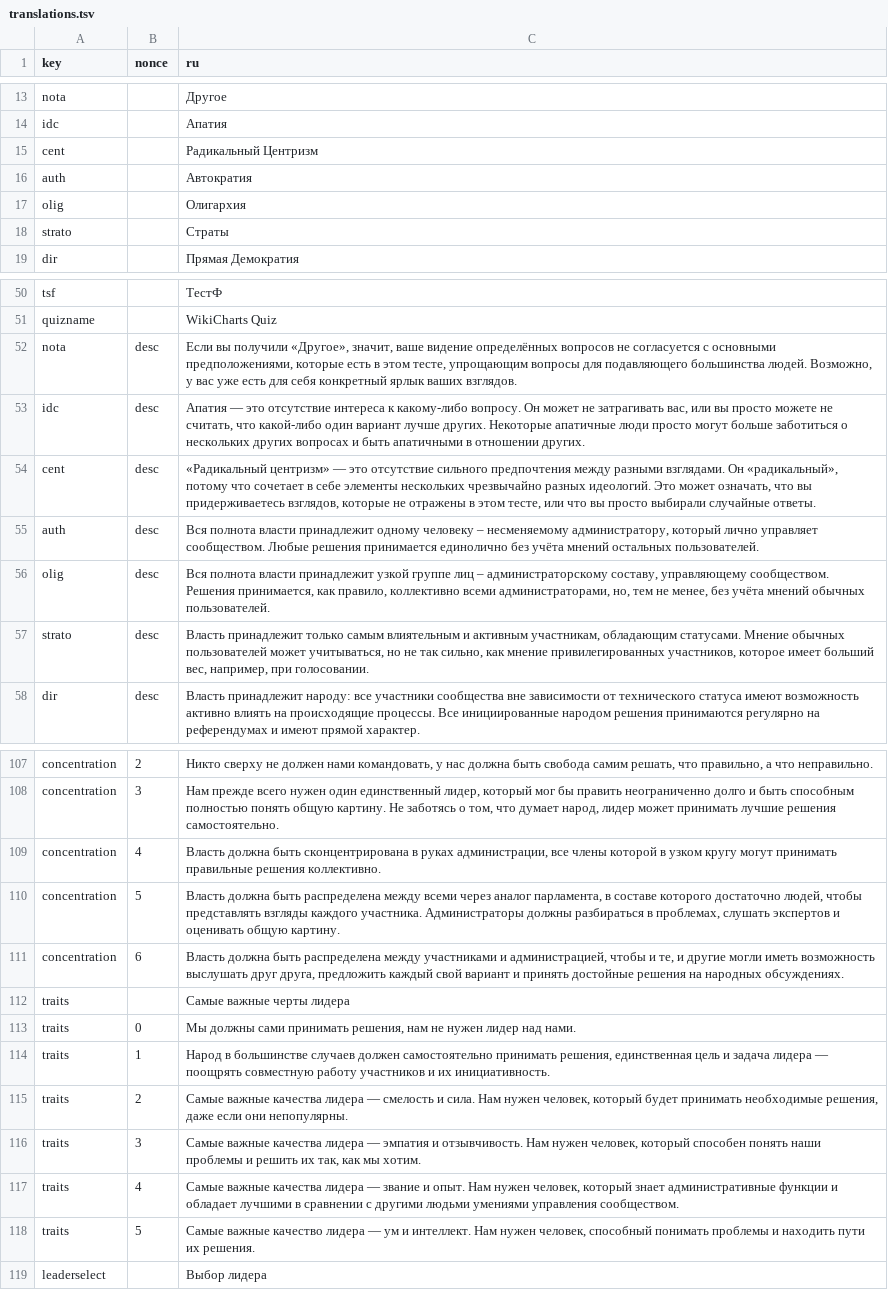
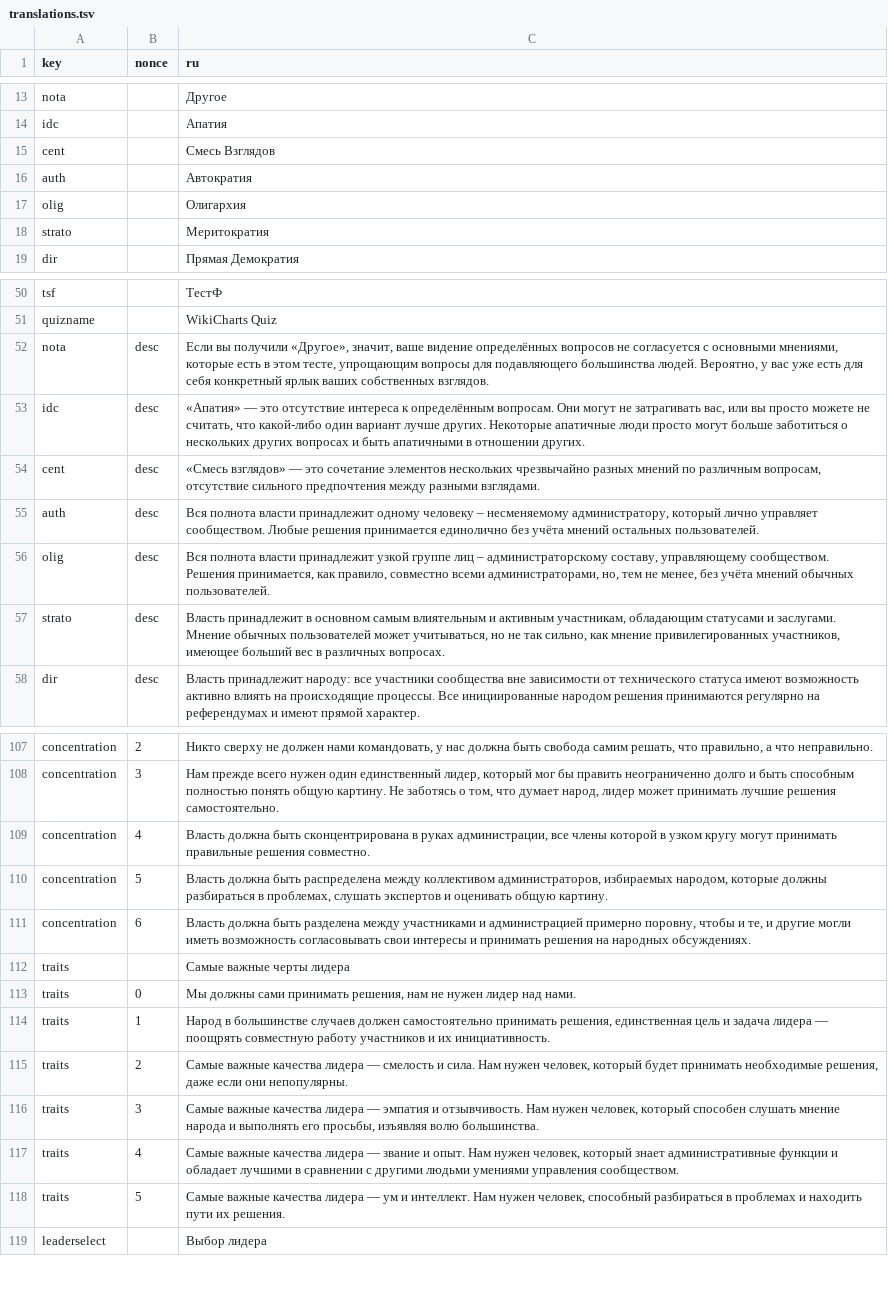
Before and after one commit to WikiCharts/wikicharts.github.io, a TSV file: translations/translations.tsv, drawn as a sheet; only a part is shown, gaps mark what is left out; the diff covers the shown part only; the diff names each change by its address in the sheet, - before the commit and + after, or states it on an @@ line.

Commit message:
Переименование + изменения
Переименование пары значений, а также изменение некоторых вопросов.

```diff
--- a/translations/translations.tsv
+++ b/translations/translations.tsv
-C15 (ru): Радикальный Центризм
+C15 (ru): Смесь Взглядов
-C18 (ru): Страты
+C18 (ru): Меритократия
-C52 (ru): …с основными предположениями, которые есть в этом тесте, упрощающим вопросы для подавляющего большинства людей. Возможно, у вас уже есть для себя конкретный ярлык ваших взглядов.
+C52 (ru): …с основными мнениями, которые есть в этом тесте, упрощающим вопросы для подавляющего большинства людей. Вероятно, у вас уже есть для себя конкретный ярлык ваших собственных взглядов.
-C53 (ru): Апатия — это отсутствие интереса к какому-либо вопросу. Он может не затрагивать…
+C53 (ru): «Апатия» — это отсутствие интереса к определённым вопросам. Они могут не затрагивать…
-C54 (ru): «Радикальный центризм» — это отсутствие сильного предпочтения между разными взглядами. Он «радикальный», потому что сочетает в себе элементы нескольких чрезвычайно разных идеологий. Это может означать, что вы придерживаетесь взглядов, которые не отражены в этом тесте, или что вы просто выбирали случайные ответы.
+C54 (ru): «Смесь взглядов» — это сочетание элементов нескольких чрезвычайно разных мнений по различным вопросам, отсутствие сильного предпочтения между разными взглядами.
-C56 (ru): …как правило, коллективно всеми администраторами,…
+C56 (ru): …как правило, совместно всеми администраторами,…
-C57 (ru): Власть принадлежит только самым влиятельным и активным участникам, обладающим статусами. Мнение обычных пользователей может учитываться, но не так сильно, как мнение привилегированных участников, которое имеет больший вес, например, при голосовании.
+C57 (ru): Власть принадлежит в основном самым влиятельным и активным участникам, обладающим статусами и заслугами. Мнение обычных пользователей может учитываться, но не так сильно, как мнение привилегированных участников, имеющее больший вес в различных вопросах.
-C109 (ru): …правильные решения коллективно.
+C109 (ru): …правильные решения совместно.
-C110 (ru): …распределена между всеми через аналог парламента, в составе которого достаточно людей, чтобы представлять взгляды каждого участника. Администраторы должны разбираться…
+C110 (ru): …распределена между коллективом администраторов, избираемых народом, которые должны разбираться…
-C111 (ru): …должна быть распределена между участниками и администрацией, чтобы и те, и другие могли иметь возможность выслушать друг друга, предложить каждый свой вариант и принять достойные решения на…
+C111 (ru): …должна быть разделена между участниками и администрацией примерно поровну, чтобы и те, и другие могли иметь возможность согласовывать свои интересы и принимать решения на…
-C116 (ru): …который способен понять наши проблемы и решить их так, как мы хотим.
+C116 (ru): …который способен слушать мнение народа и выполнять его просьбы, изъявляя волю большинства.
-C118 (ru): Самые важные качество лидера — ум и интеллект. Нам нужен человек, способный понимать проблемы и находить…
+C118 (ru): Самые важные качества лидера — ум и интеллект. Нам нужен человек, способный разбираться в проблемах и находить…
```
Also changed, not shown: 14 edited cells elsewhere in this file.
